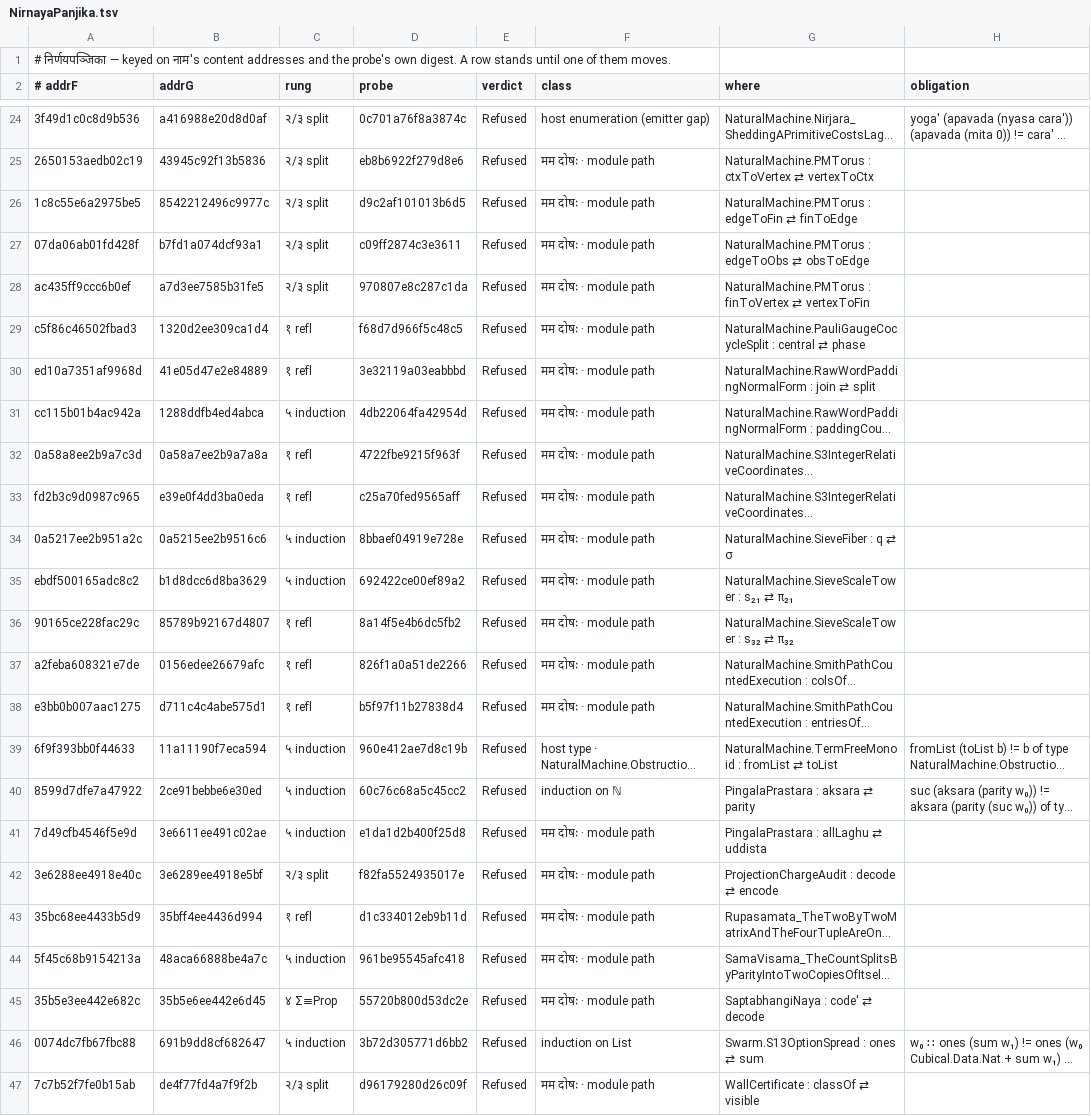
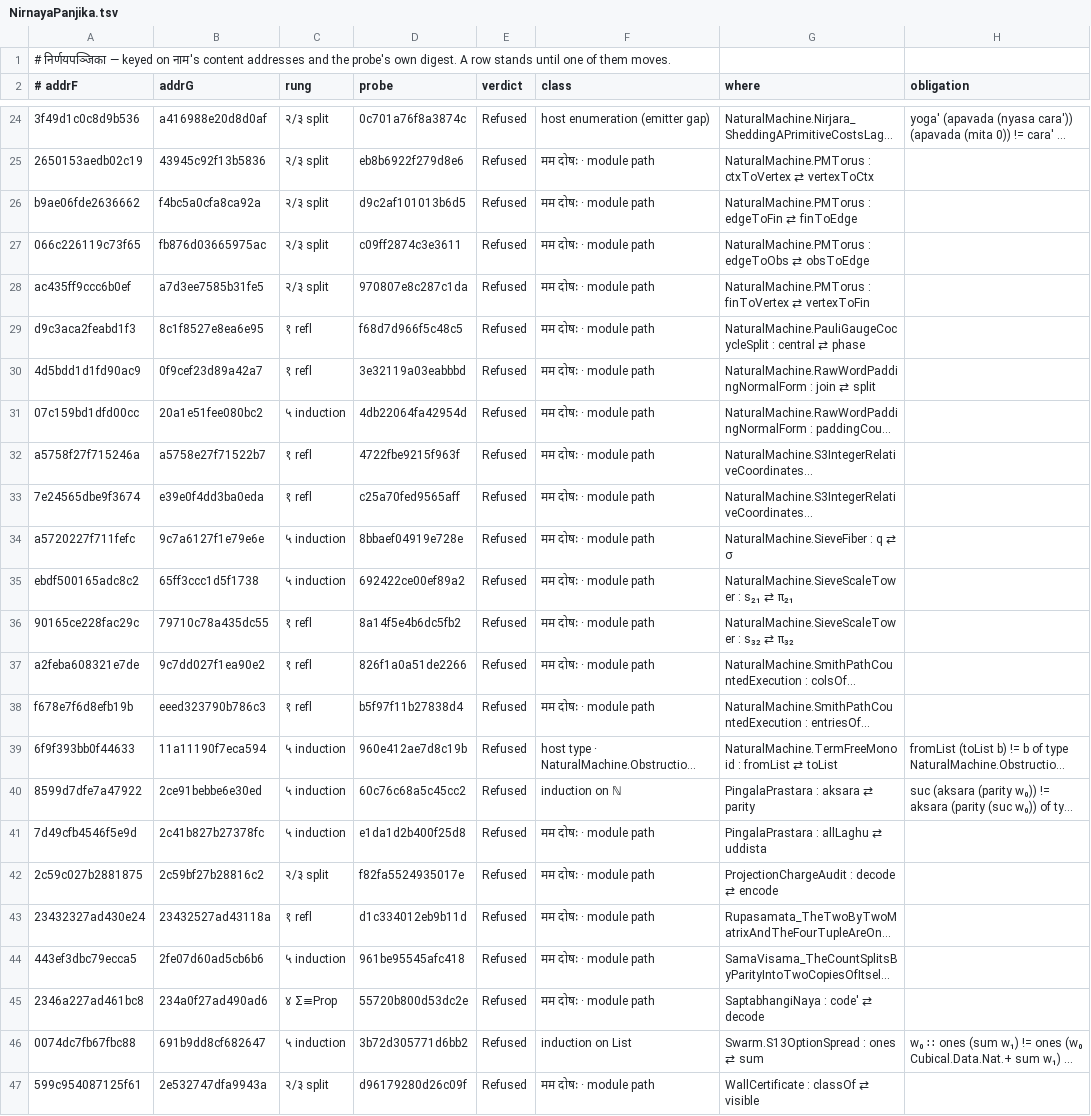
Before and after one commit to avikj/metacircular-interaction-prototype, a TSV file: notes/anuloma/NirnayaPanjika.tsv, drawn as a sheet; only a part is shown, gaps mark what is left out; long unchanged cells end in …; the diff covers the shown part only; the diff names each change by its address in the sheet, - before the commit and + after, or states it on an @@ line.

```diff
--- a/notes/anuloma/NirnayaPanjika.tsv
+++ b/notes/anuloma/NirnayaPanjika.tsv
-A26 (# addrF): 1c8c55e6a2975be5
+A26 (# addrF): b9ae06fde2636662
-B26 (addrG): 8542212496c9977c
+B26 (addrG): f4bc5a0cfa8ca92a
-A27 (# addrF): 07da06ab01fd428f
+A27 (# addrF): 066c226119c73f65
-B27 (addrG): b7fd1a074dcf93a1
+B27 (addrG): fb876d03665975ac
-A29 (# addrF): c5f86c46502fbad3
+A29 (# addrF): d9c3aca2feabd1f3
-B29 (addrG): 1320d2ee309ca1d4
+B29 (addrG): 8c1f8527e8ea6e95
-A30 (# addrF): ed10a7351af9968d
+A30 (# addrF): 4d5bdd1d1fd90ac9
-B30 (addrG): 41e05d47e2e84889
+B30 (addrG): 0f9cef23d89a42a7
-A31 (# addrF): cc115b01b4ac942a
+A31 (# addrF): 07c159bd1dfd00cc
-B31 (addrG): 1288ddfb4ed4abca
+B31 (addrG): 20a1e51fee080bc2
-A32 (# addrF): 0a58a8ee2b9a7c3d
+A32 (# addrF): a5758f27f715246a
-B32 (addrG): 0a58a7ee2b9a7a8a
+B32 (addrG): a5758e27f71522b7
-A33 (# addrF): fd2b3c9d0987c965
+A33 (# addrF): 7e24565dbe9f3674
-A34 (# addrF): 0a5217ee2b951a2c
+A34 (# addrF): a5720227f711fefc
-B34 (addrG): 0a5215ee2b9516c6
+B34 (addrG): 9c7a6127f1e79e6e
-B35 (addrG): b1d8dcc6d8ba3629
+B35 (addrG): 65ff3ccc1d5f1738
-B36 (addrG): 85789b92167d4807
+B36 (addrG): 79710c78a435dc55
-B37 (addrG): 0156edee26679afc
+B37 (addrG): 9c7dd027f1ea90e2
-A38 (# addrF): e3bb0b007aac1275
+A38 (# addrF): f678e7f6d8efb19b
-B38 (addrG): d711c4c4abe575d1
+B38 (addrG): eeed323790b786c3
-B41 (addrG): 3e6611ee491c02ae
+B41 (addrG): 2c41b827b27378fc
-A42 (# addrF): 3e6288ee4918e40c
+A42 (# addrF): 2c59c027b2881875
-B42 (addrG): 3e6289ee4918e5bf
+B42 (addrG): 2c59bf27b28816c2
-A43 (# addrF): 35bc68ee4433b5d9
+A43 (# addrF): 23432327ad430e24
-B43 (addrG): 35bff4ee4436d994
+B43 (addrG): 23432527ad43118a
-A44 (# addrF): 5f45c68b9154213a
+A44 (# addrF): 443ef3dbc79ecca5
-B44 (addrG): 48aca66888be4a7c
+B44 (addrG): 2fe07d60ad5cb6b6
-A45 (# addrF): 35b5e3ee442e682c
+A45 (# addrF): 2346a227ad461bc8
-B45 (addrG): 35b5e6ee442e6d45
+B45 (addrG): 234a0f27ad490ad6
-A47 (# addrF): 7c7b52f7fe0b15ab
+A47 (# addrF): 599c954087125f61
-B47 (addrG): de4f77fd4a7f9f2b
+B47 (addrG): 2e532747dfa9943a
```
Also changed, not shown: 17 edited cells elsewhere in this file, notes/anuloma/NirnayaPanjika.nivrtta.tsv, 3 other files.
